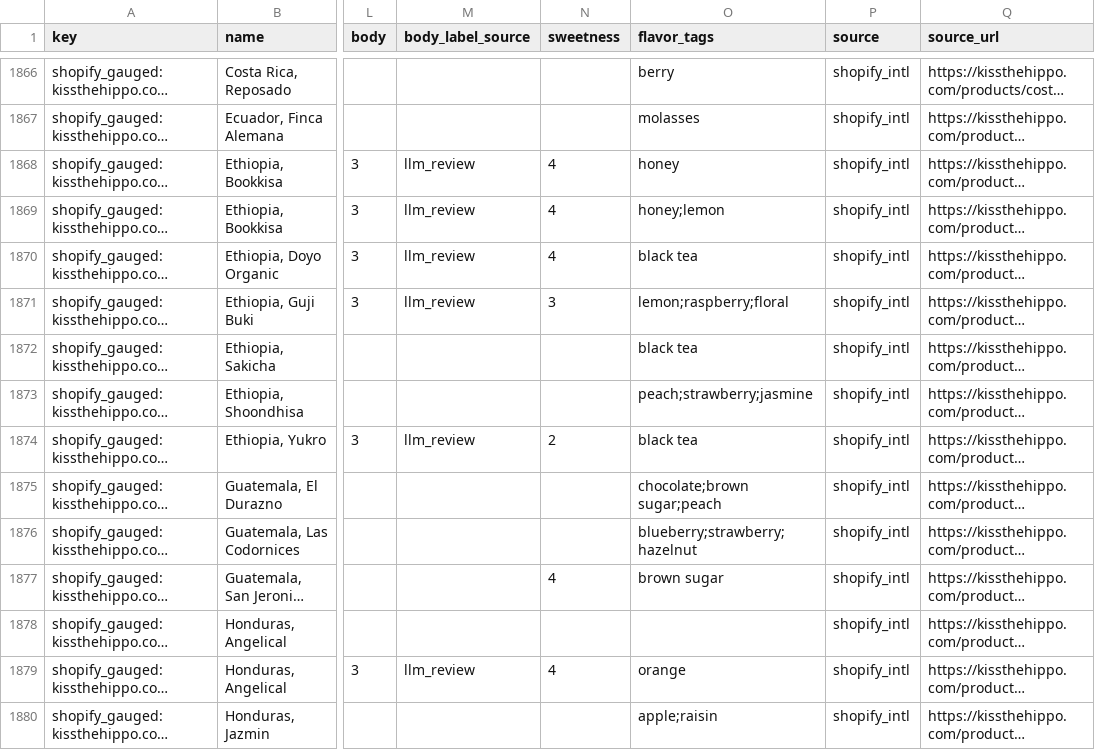
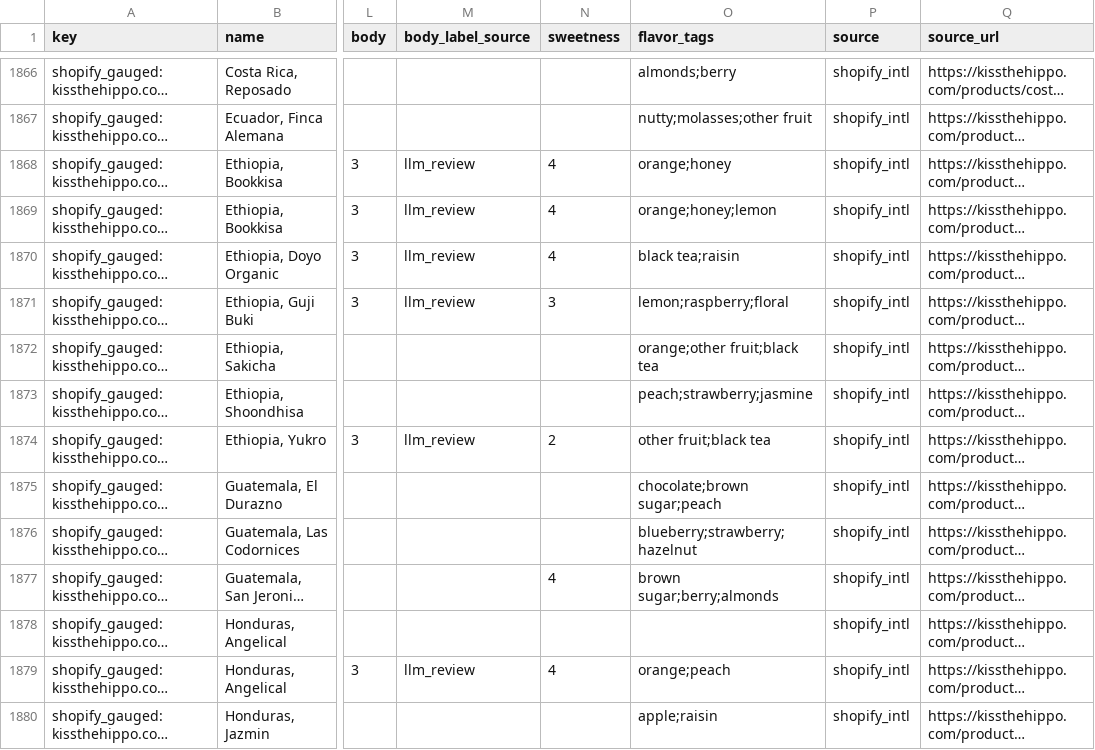
Before and after one commit to gayeoniee/coffee-sommelier, a CSV file: data/competition/03_데이터셋_coffees.csv, drawn as a sheet; only a part is shown, gaps mark what is left out; long unchanged cells end in …; the diff covers the shown part only; the diff names each change by its address in the sheet, - before the commit and + after, or states it on an @@ line.

```diff
--- a/data/competition/03_데이터셋_coffees.csv
+++ b/data/competition/03_데이터셋_coffees.csv
-O1866 (flavor_tags): berry
+O1866 (flavor_tags): almonds;berry
-O1867 (flavor_tags): molasses
+O1867 (flavor_tags): nutty;molasses;other fruit
-O1868 (flavor_tags): honey
+O1868 (flavor_tags): orange;honey
-O1869 (flavor_tags): honey;lemon
+O1869 (flavor_tags): orange;honey;lemon
-O1870 (flavor_tags): black tea
+O1870 (flavor_tags): black tea;raisin
-O1872 (flavor_tags): black tea
+O1872 (flavor_tags): orange;other fruit;black tea
-O1874 (flavor_tags): black tea
+O1874 (flavor_tags): other fruit;black tea
-O1877 (flavor_tags): brown sugar
+O1877 (flavor_tags): brown sugar;berry;almonds
-O1879 (flavor_tags): orange
+O1879 (flavor_tags): orange;peach
```
Also changed, not shown: 156 edited cells elsewhere in this file, 19 other files.
